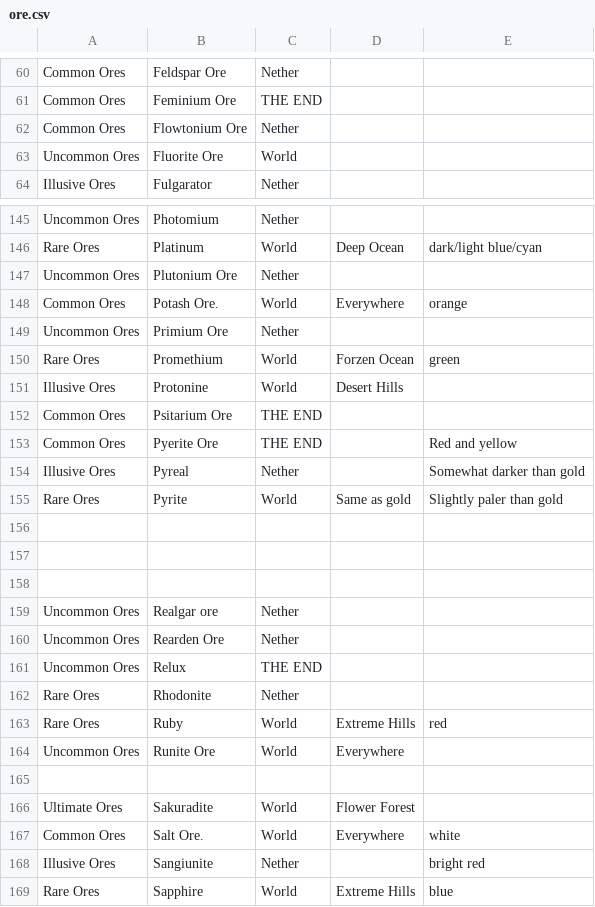
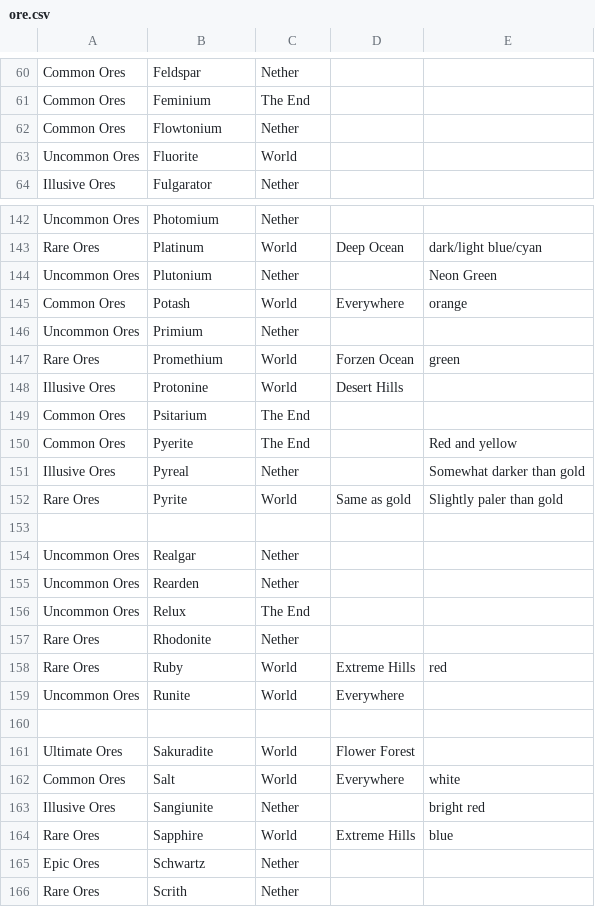
Before and after one commit to Txuritan/mental, a CSV file: src/main/resources/assets/mental/ore.csv, drawn as a sheet; only a part is shown, gaps mark what is left out; the shorter side is filled out with more unchanged rows; removed rows and columns are numbered as before the commit, all else as after; the diff covers the shown part only; the diff names each change by its address in the sheet, - before the commit and + after, or states it on an @@ line.

```diff
--- a/src/main/resources/assets/mental/ore.csv
+++ b/src/main/resources/assets/mental/ore.csv
-B60: Feldspar Ore
+B60: Feldspar
-B61: Feminium Ore
+B61: Feminium
-C61: THE END
+C61: The End
-B62: Flowtonium Ore
+B62: Flowtonium
-B63: Fluorite Ore
+B63: Fluorite
-B144: Plutonium Ore
+B144: Plutonium
-E144: (empty)
+E144: Neon Green
-B145: Potash Ore.
+B145: Potash
-B146: Primium Ore
+B146: Primium
-B149: Psitarium Ore
+B149: Psitarium
-C149:C150: THE END
+C149:C150: The End
-B150: Pyerite Ore
+B150: Pyerite
-row 157: (empty)
-row 158: (empty)
-B154: Realgar ore
+B154: Realgar
-B155: Rearden Ore
+B155: Rearden
-C156: THE END
+C156: The End
-B159: Runite Ore
+B159: Runite
-B162: Salt Ore.
+B162: Salt
```
Also changed, not shown: 3 removed rows and 72 edited cells elsewhere in this file, src/main/resources/assets/mental/alloy.csv.
